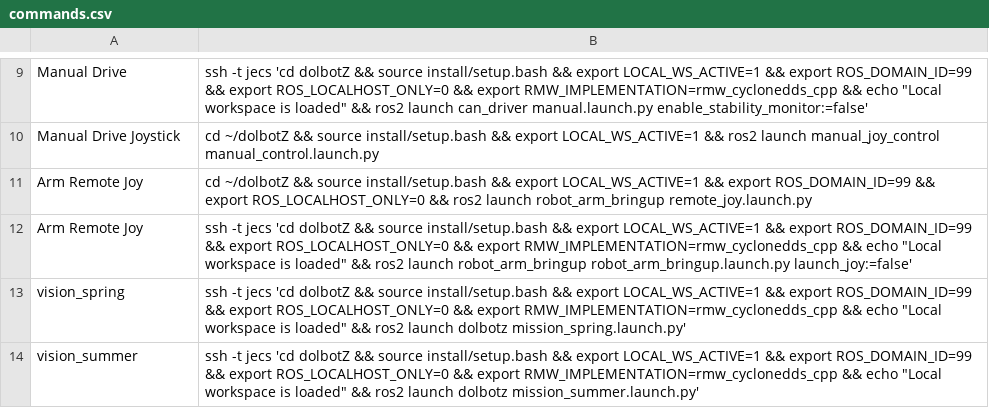
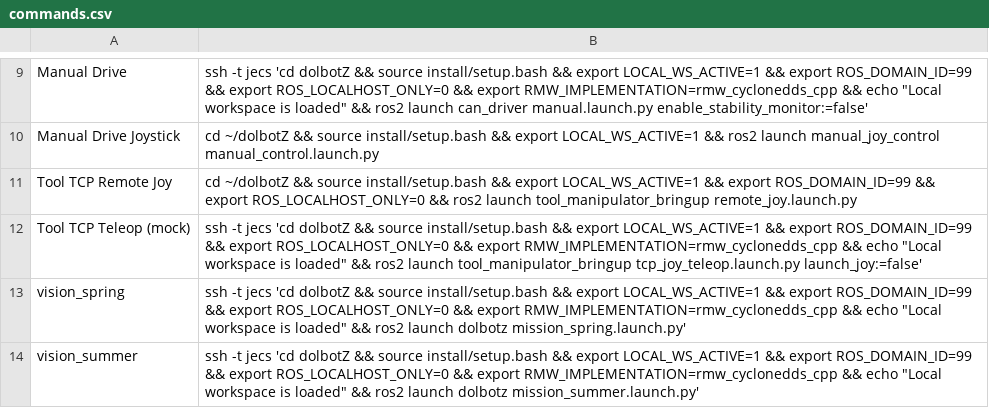
Before and after one commit to Kuz-DX/ResKU, a CSV file: utils/terminal_launcher/commands.csv, drawn as a sheet; only a part is shown, gaps mark what is left out.

Commit message:
Remove robot_arm_description package and related files; add TCP joystick teleoperation for tool manipulator; update launch configurations and scripts for improved functionality.

```diff
--- a/utils/terminal_launcher/commands.csv
+++ b/utils/terminal_launcher/commands.csv
@@ -10,4 +10,4 @@ Manual Drive,"ssh -t jecs 'cd dolbotZ && source install/setup.bash && export LOC
 Manual Drive Joystick,"cd ~/dolbotZ && source install/setup.bash && export LOCAL_WS_ACTIVE=1 && ros2 launch manual_joy_control manual_control.launch.py"
-Arm Remote Joy,"cd ~/dolbotZ && source install/setup.bash && export LOCAL_WS_ACTIVE=1 && export ROS_DOMAIN_ID=99 && export ROS_LOCALHOST_ONLY=0 && ros2 launch robot_arm_bringup remote_joy.launch.py"
-Arm Remote Joy,"ssh -t jecs 'cd dolbotZ && source install/setup.bash && export LOCAL_WS_ACTIVE=1 && export ROS_DOMAIN_ID=99 && export ROS_LOCALHOST_ONLY=0 && export RMW_IMPLEMENTATION=rmw_cyclonedds_cpp && echo ""Local workspace is loaded"" && ros2 launch robot_arm_bringup robot_arm_bringup.launch.py launch_joy:=false'"
+Tool TCP Remote Joy,"cd ~/dolbotZ && source install/setup.bash && export LOCAL_WS_ACTIVE=1 && export ROS_DOMAIN_ID=99 && export ROS_LOCALHOST_ONLY=0 && ros2 launch tool_manipulator_bringup remote_joy.launch.py"
+Tool TCP Teleop (mock),"ssh -t jecs 'cd dolbotZ && source install/setup.bash && export LOCAL_WS_ACTIVE=1 && export ROS_DOMAIN_ID=99 && export ROS_LOCALHOST_ONLY=0 && export RMW_IMPLEMENTATION=rmw_cyclonedds_cpp && echo ""Local workspace is loaded"" && ros2 launch tool_manipulator_bringup tcp_joy_teleop.launch.py launch_joy:=false'"
 vision_spring,"ssh -t jecs 'cd dolbotZ && source install/setup.bash && export LOCAL_WS_ACTIVE=1 && export ROS_DOMAIN_ID=99 && export ROS_LOCALHOST_ONLY=0 && export RMW_IMPLEMENTATION=rmw_cyclonedds_cpp && echo ""Local workspace is loaded"" && ros2 launch dolbotz mission_spring.launch.py'"
```
Also changed, not shown: 39 other files.
